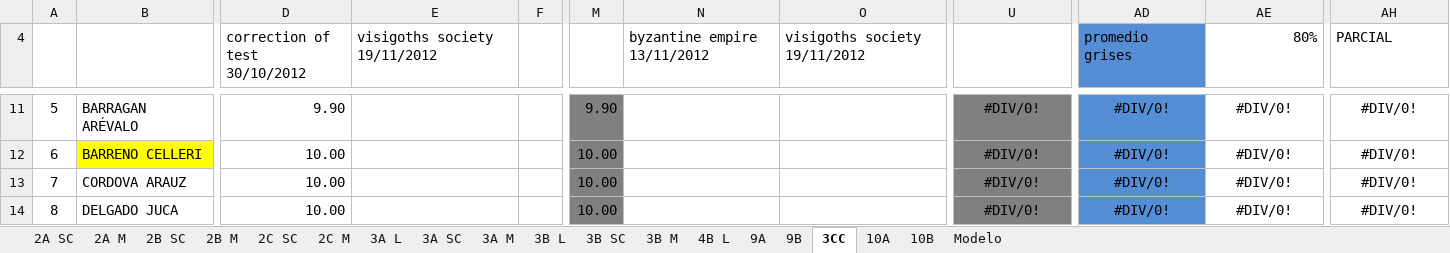
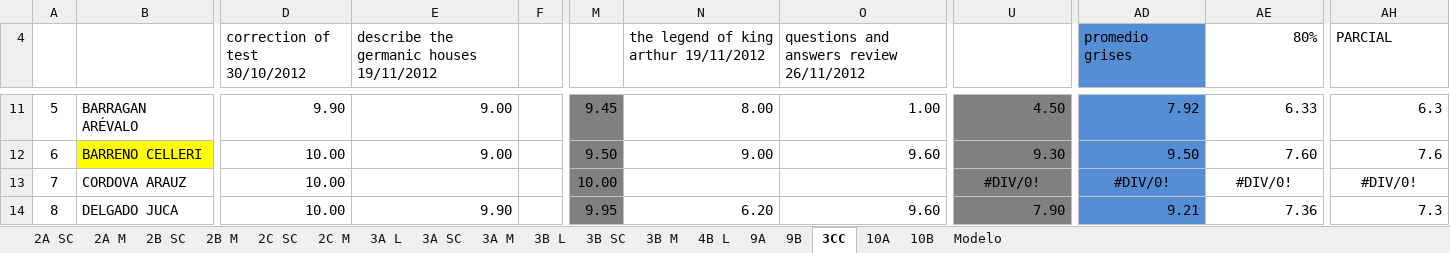
Before and after one commit to coolmaju/notas-12-13, an Excel workbook: block 2 grades.xlsx, sheet 3CC, drawn as a sheet; only a part is shown, gaps mark what is left out; values as stored, in another font and other column widths than the file's, no borders; charts and pictures not drawn; the diff covers the shown part only; the diff names each change by its address in the sheet, - before the commit and + after, or states it on an @@ line.

```diff
--- a/block 2 grades.xlsx (sheet 3CC)
+++ b/block 2 grades.xlsx (sheet 3CC)
-E4: visigoths society 19/11/2012
+E4: describe the germanic houses 19/11/2012
-N4: byzantine empire 13/11/2012
+N4: the legend of king arthur 19/11/2012
-O4: visigoths society 19/11/2012
+O4: questions and answers review 26/11/2012
-E11:E12: (empty)
+E11:E12: 9.00
-M11: 9.90
+M11: 9.45
-N11: (empty)
+N11: 8.00
-O11: (empty)
+O11: 1.00
-U11:U12 alignment: center
+U11:U12 alignment: right
-U11: #DIV/0!
+U11: 4.50
-AD11:AE12 alignment: center
+AD11:AE12 alignment: right
-AD11 (promedio grises): #DIV/0!
+AD11 (promedio grises): 7.92
-AE11 (80%): #DIV/0!
+AE11 (80%): 6.33
-AH11:AH12 alignment: center
+AH11:AH12 alignment: right
-AH11 (PARCIAL): #DIV/0!
+AH11 (PARCIAL): 6.3
-M12: 10.00
+M12: 9.50
-N12: (empty)
+N12: 9.00
-O12: (empty)
+O12: 9.60
-U12: #DIV/0!
+U12: 9.30
-AD12 (promedio grises): #DIV/0!
+AD12 (promedio grises): 9.50
-AE12 (80%): #DIV/0!
+AE12 (80%): 7.60
-AH12 (PARCIAL): #DIV/0!
+AH12 (PARCIAL): 7.6
-E14: (empty)
+E14: 9.90
-M14: 10.00
+M14: 9.95
-N14: (empty)
+N14: 6.20
-O14: (empty)
+O14: 9.60
-U14: #DIV/0!
+U14: 7.90
-U14 alignment: center
+U14 alignment: right
-AD14 (promedio grises): #DIV/0!
+AD14 (promedio grises): 9.21
-AD14:AE14 alignment: center
+AD14:AE14 alignment: right
-AE14 (80%): #DIV/0!
+AE14 (80%): 7.36
-AH14 (PARCIAL): #DIV/0!
+AH14 (PARCIAL): 7.3
-AH14 alignment: center
+AH14 alignment: right
```
Also changed, not shown: 95 edited cells and cell formats elsewhere in this sheet, charts or pictures.
